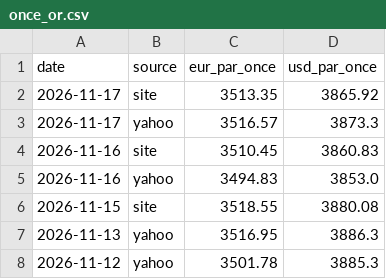
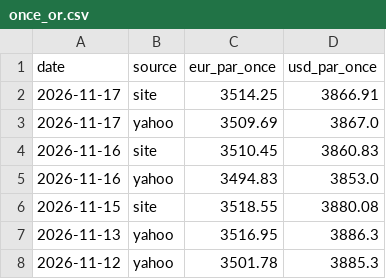
Before and after one commit to Zecat26/suivi-or, a CSV file: data/csv/once_or.csv, drawn as a sheet; only a part is shown.

```diff
--- a/data/csv/once_or.csv
+++ b/data/csv/once_or.csv
@@ -1,4 +1,4 @@
 date,source,eur_par_once,usd_par_once
-2026-11-17,site,3513.35,3865.92
-2026-11-17,yahoo,3516.57,3873.3
+2026-11-17,site,3514.25,3866.91
+2026-11-17,yahoo,3509.69,3867.0
 2026-11-16,site,3510.45,3860.83
```
Also changed, not shown: data/csv/prix_site.csv, data/excel/once_or.csv, 3 other files.
